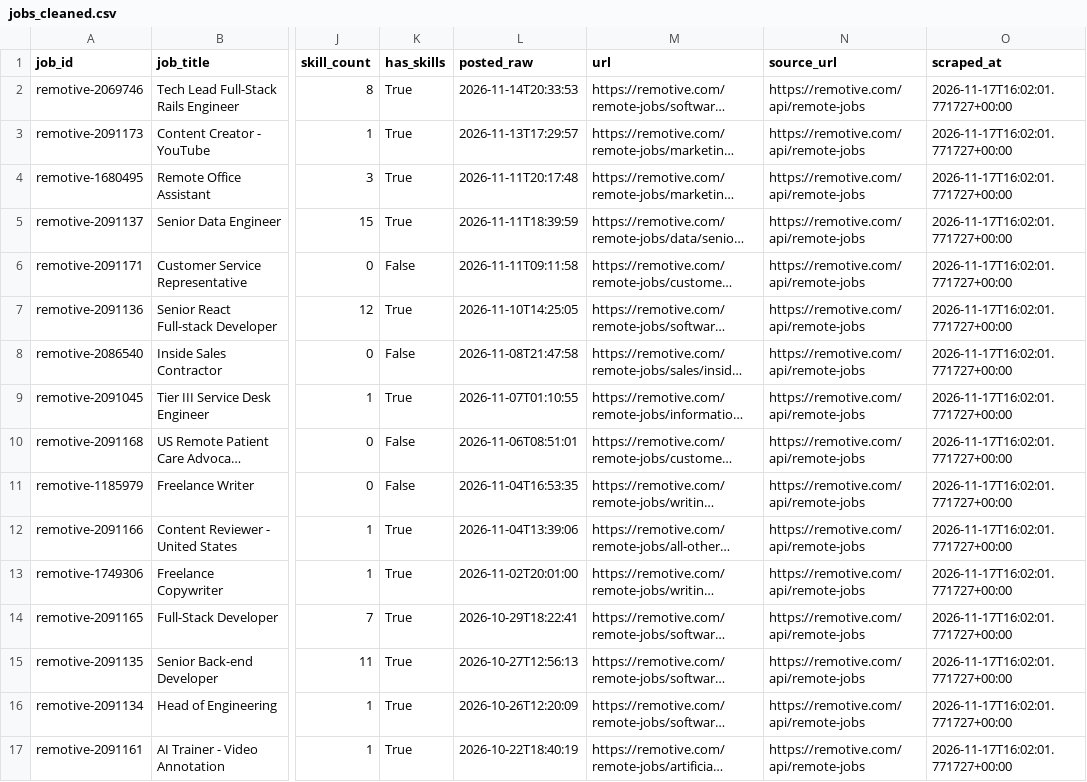
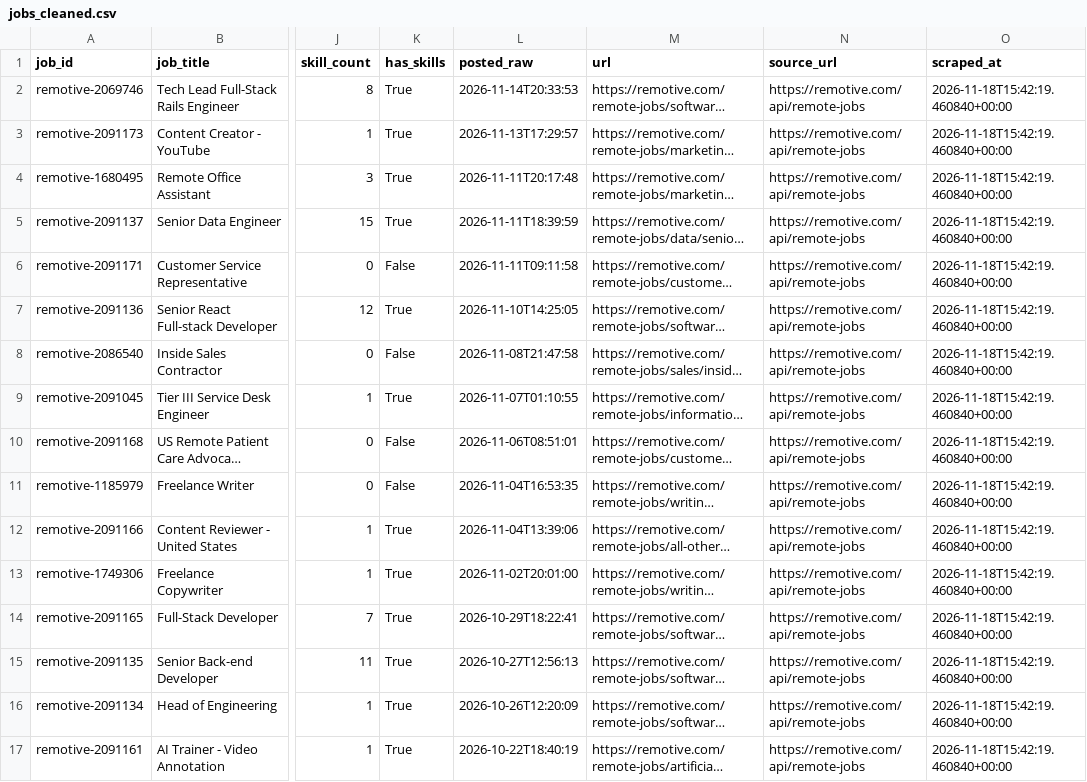
Before and after one commit to AnthonyNgata/job-market-scraper, a CSV file: data/cleaned/jobs_cleaned.csv, drawn as a sheet; only a part is shown, gaps mark what is left out; long unchanged cells end in …; the diff names each change by its address in the sheet, - before the commit and + after, or states it on an @@ line.

```diff
--- a/data/cleaned/jobs_cleaned.csv
+++ b/data/cleaned/jobs_cleaned.csv
-O2:O17 (scraped_at): 2026-11-17T16:02:01.771727+00:00
+O2:O17 (scraped_at): 2026-11-18T15:42:19.460840+00:00
```
Also changed, not shown: 2 other files.
